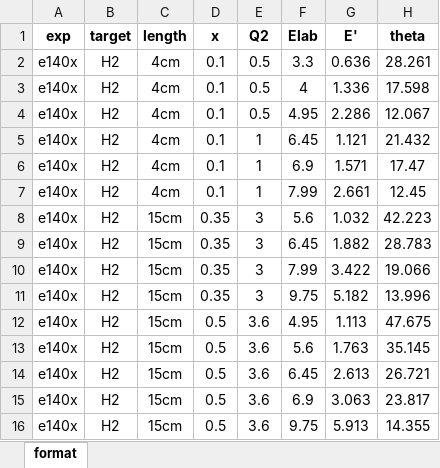
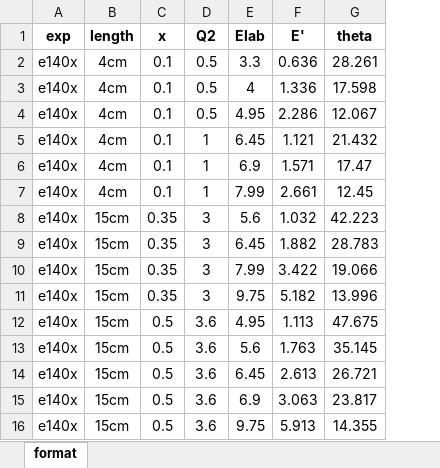
Before and after one commit to JeffersonLab/CJ-database, an Excel workbook: data/JAM/10035.xlsx, sheet format, drawn as a sheet; only a part is shown; values as stored, in another font and other column widths than the file's, no borders; the diff names each change by its address in the sheet, - before the commit and + after, or states it on an @@ line.

Commit message:
convert syst_tot to absolute value. added e06009_rd.

```diff
--- a/data/JAM/10035.xlsx (sheet format)
+++ b/data/JAM/10035.xlsx (sheet format)
-column B (target), rows 2-16: all H2
```
Also changed, not shown: 41 other files.
